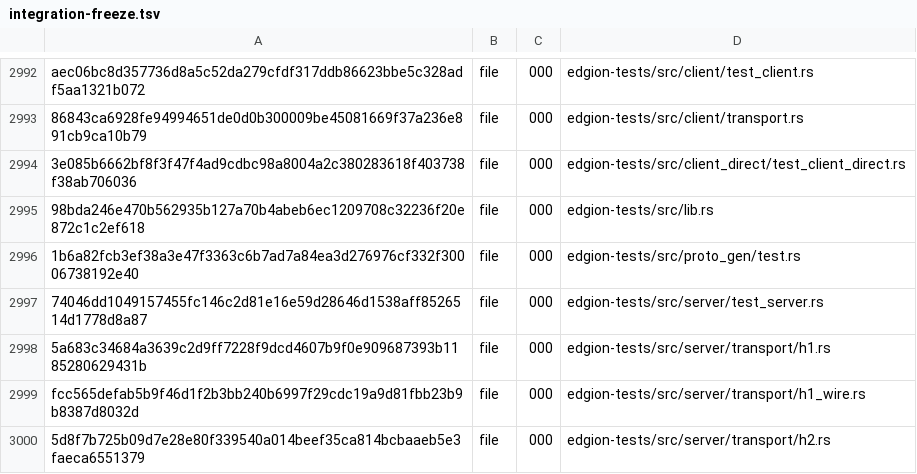
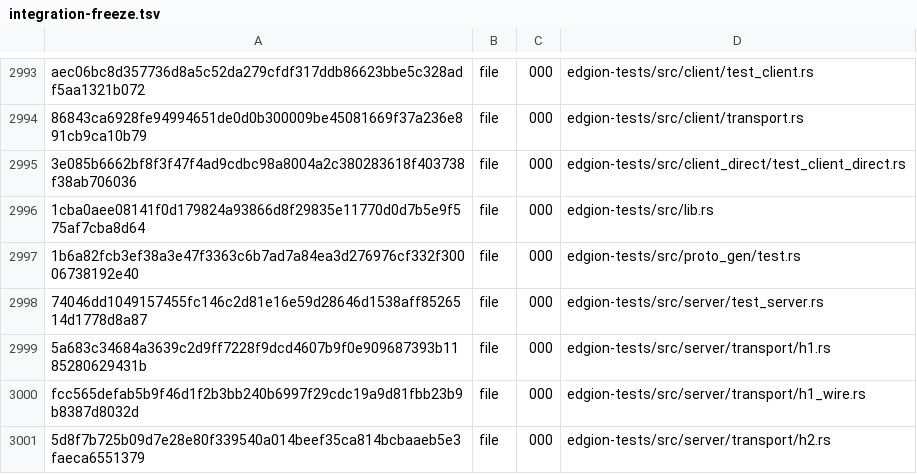
Before and after one commit to Pandaala/Edgion, a TSV file: tasks/pending/edgion-gateway-file-optimization/integration-freeze.tsv, drawn as a sheet; only a part is shown, gaps mark what is left out; the diff covers the shown part only.

```diff
--- a/tasks/pending/edgion-gateway-file-optimization/integration-freeze.tsv
+++ b/tasks/pending/edgion-gateway-file-optimization/integration-freeze.tsv
@@ -2994,3 +2995,3 @@ aec06bc8d357736d8a5c52da279cfdf317ddb86623bbe5c328adf5aa1321b072	file	000	edgion
 3e085b6662bf8f3f47f4ad9cdbc98a8004a2c380283618f403738f38ab706036	file	000	edgion-tests/src/client_direct/test_client_direct.rs
-98bda246e470b562935b127a70b4abeb6ec1209708c32236f20e872c1c2ef618	file	000	edgion-tests/src/lib.rs
+1cba0aee08141f0d179824a93866d8f29835e11770d0d7b5e9f575af7cba8d64	file	000	edgion-tests/src/lib.rs
 1b6a82fcb3ef38a3e47f3363c6b7ad7a84ea3d276976cf332f30006738192e40	file	000	edgion-tests/src/proto_gen/test.rs
```
Also changed, not shown: 1 added row and 5 edited cells elsewhere in this file, 13 other files.
